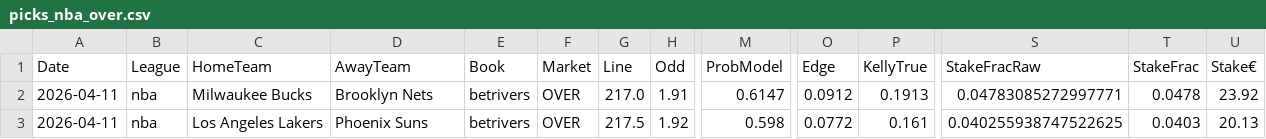
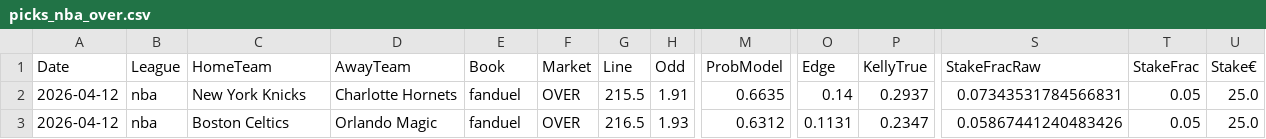
Before and after one commit to jorgepita/apostas-over-futebol, a CSV file: picks_nba_over.csv, drawn as a sheet; only a part is shown, gaps mark what is left out; removed rows and columns are numbered as before the commit, all else as after; rows hold the shown columns only; the diff names each change by its address in the sheet, - before the commit and + after, or states it on an @@ line.

Commit message:
Update picks_nba_over.csv (2026-04-11T11:00:24.466885+00:00)

```diff
--- a/picks_nba_over.csv
+++ b/picks_nba_over.csv
-A2 (Date): 2026-04-11
+A2 (Date): 2026-04-12
-C2 (HomeTeam): Milwaukee Bucks
+C2 (HomeTeam): New York Knicks
-D2 (AwayTeam): Brooklyn Nets
+D2 (AwayTeam): Charlotte Hornets
-E2 (Book): betrivers
+E2 (Book): fanduel
-G2 (Line): 217.0
+G2 (Line): 215.5
-M2 (ProbModel): 0.6147
+M2 (ProbModel): 0.6635
-O2 (Edge): 0.0912
+O2 (Edge): 0.14
-P2 (KellyTrue): 0.1913
+P2 (KellyTrue): 0.2937
-S2 (StakeFracRaw): 0.04783085272997771
+S2 (StakeFracRaw): 0.07343531784566831
-T2 (StakeFrac): 0.0478
+T2 (StakeFrac): 0.05
-U2 (Stake€): 23.92
+U2 (Stake€): 25.0
-row 3: 2026-04-11 | nba | Los Angeles Lakers | Phoenix Suns | betrivers | OVER | 217.5 | 1.92 | 0.598 | 0.0772 | 0.161 | 0.040255938747522625 | 0.0403 | 20.13
+row 3: 2026-04-12 | nba | Boston Celtics | Orlando Magic | fanduel | OVER | 216.5 | 1.93 | 0.6312 | 0.1131 | 0.2347 | 0.05867441240483426 | 0.05 | 25.0
```
